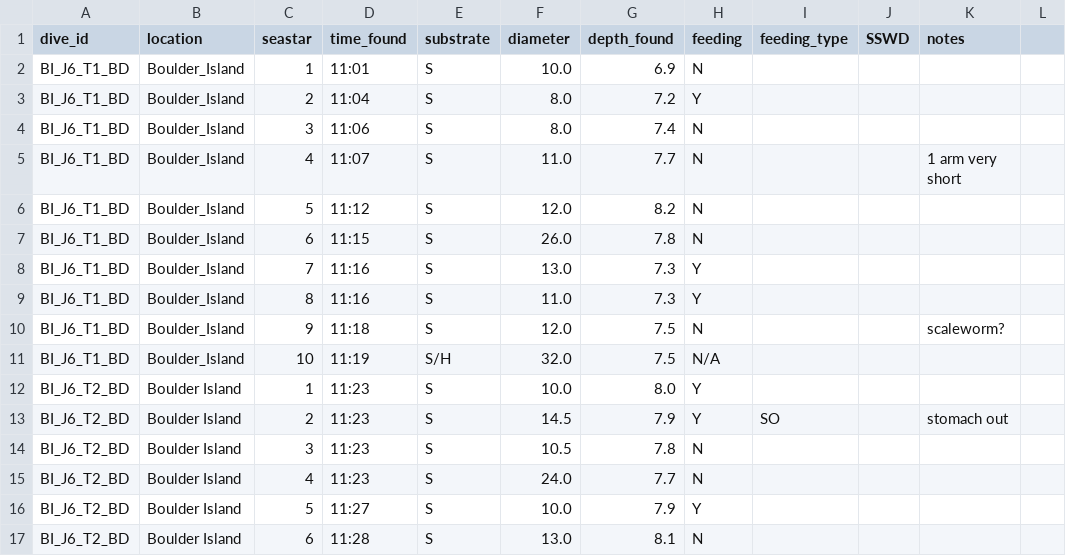
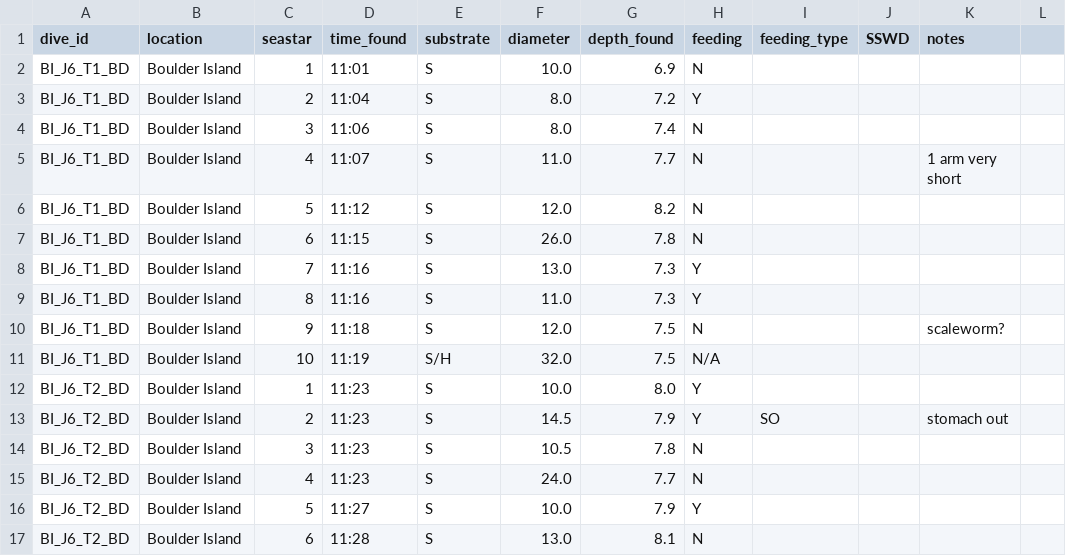
Before and after one commit to njhy22/pink_sea_star_indian_arm, a CSV file: present_raw_data/PS_2025_Transect/PS_Transect_Measurements.csv, drawn as a sheet; only a part is shown.

```diff
--- a/present_raw_data/PS_2025_Transect/PS_Transect_Measurements.csv
+++ b/present_raw_data/PS_2025_Transect/PS_Transect_Measurements.csv
@@ -1,12 +1,12 @@
 dive_id,location,seastar,time_found,substrate,diameter,depth_found,feeding,feeding_type,SSWD,notes,
-BI_J6_T1_BD,Boulder_Island,1,11:01,S,10.0,6.9,N,,,,
-BI_J6_T1_BD,Boulder_Island,2,11:04,S,8.0,7.2,Y,,,,
-BI_J6_T1_BD,Boulder_Island,3,11:06,S,8.0,7.4,N,,,,
-BI_J6_T1_BD,Boulder_Island,4,11:07,S,11.0,7.7,N,,,1 arm very short,
-BI_J6_T1_BD,Boulder_Island,5,11:12,S,12.0,8.2,N,,,,
-BI_J6_T1_BD,Boulder_Island,6,11:15,S,26.0,7.8,N,,,,
-BI_J6_T1_BD,Boulder_Island,7,11:16,S,13.0,7.3,Y,,,,
-BI_J6_T1_BD,Boulder_Island,8,11:16,S,11.0,7.3,Y,,,,
-BI_J6_T1_BD,Boulder_Island,9,11:18,S,12.0,7.5,N,,,scaleworm? ,
-BI_J6_T1_BD,Boulder_Island,10,11:19,S/H,32.0,7.5,N/A,,,,
+BI_J6_T1_BD,Boulder Island,1,11:01,S,10.0,6.9,N,,,,
+BI_J6_T1_BD,Boulder Island,2,11:04,S,8.0,7.2,Y,,,,
+BI_J6_T1_BD,Boulder Island,3,11:06,S,8.0,7.4,N,,,,
+BI_J6_T1_BD,Boulder Island,4,11:07,S,11.0,7.7,N,,,1 arm very short,
+BI_J6_T1_BD,Boulder Island,5,11:12,S,12.0,8.2,N,,,,
+BI_J6_T1_BD,Boulder Island,6,11:15,S,26.0,7.8,N,,,,
+BI_J6_T1_BD,Boulder Island,7,11:16,S,13.0,7.3,Y,,,,
+BI_J6_T1_BD,Boulder Island,8,11:16,S,11.0,7.3,Y,,,,
+BI_J6_T1_BD,Boulder Island,9,11:18,S,12.0,7.5,N,,,scaleworm? ,
+BI_J6_T1_BD,Boulder Island,10,11:19,S/H,32.0,7.5,N/A,,,,
 BI_J6_T2_BD,Boulder Island,1,11:23,S,10.0,8.0,Y,,,,
```
Also changed, not shown: manipulated_data/past_present_pop_abundances.csv, present_raw_data/PS_2025_ROV/PS_ROV_Location_Info.csv, 10 other files.
